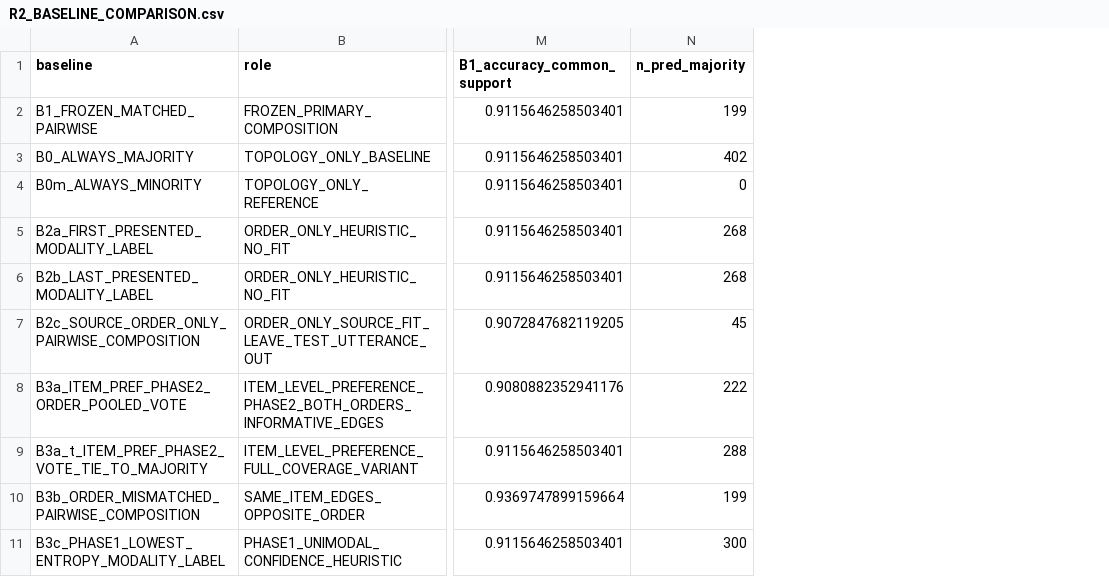
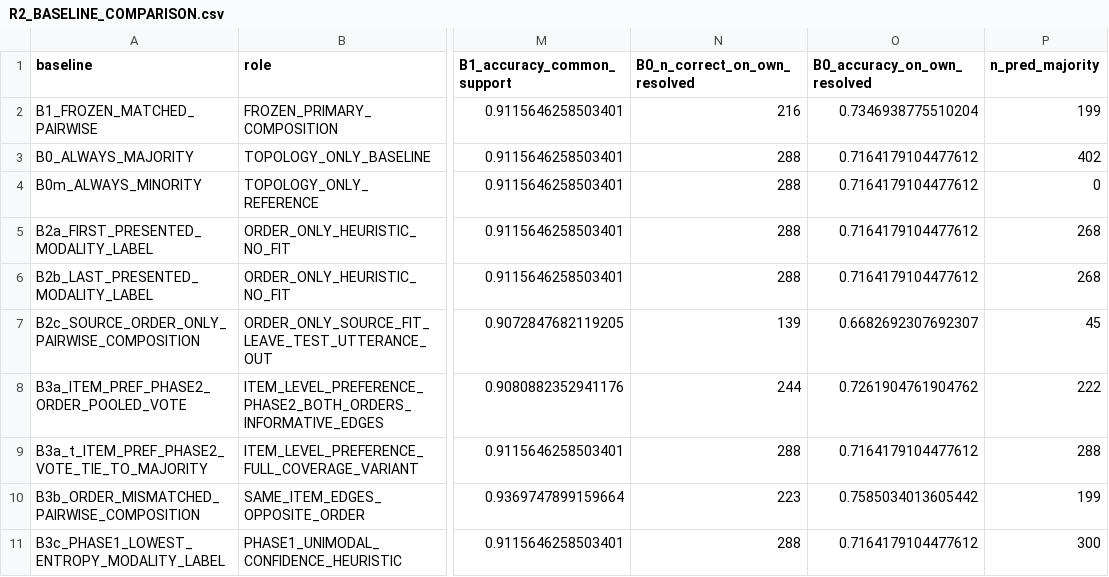
Before and after one commit to zilongcheng582-cyber/affective-conflict, a CSV file: results/post_audit/scientific_analysis_v1/R2_BASELINE_COMPARISON.csv, drawn as a sheet; only a part is shown, gaps mark what is left out; the diff names each change by its address in the sheet, - before the commit and + after, or states it on an @@ line.

```diff
--- a/results/post_audit/scientific_analysis_v1/R2_BASELINE_COMPARISON.csv
+++ b/results/post_audit/scientific_analysis_v1/R2_BASELINE_COMPARISON.csv
+column N (B0_n_correct_on_own_resolved), rows 2-11: 216 | 288 | 288 | 288 | 288 | 139 | 244 | 288 | 223 | 288
+column O (B0_accuracy_on_own_resolved), rows 2-11: 0.7346938775510204 | 0.7164179104477612 | 0.7164179104477612 | 0.7164179104477612 | 0.7164179104477612 | 0.6682692307692307 | 0.7261904761904762 | 0.7164179104477612 | 0.7585034013605442 | 0.7164179104477612
```
Also changed, not shown: results/post_audit/scientific_analysis_v1/R2_CLUSTERED_UNCERTAINTY.csv, 5 other files.
